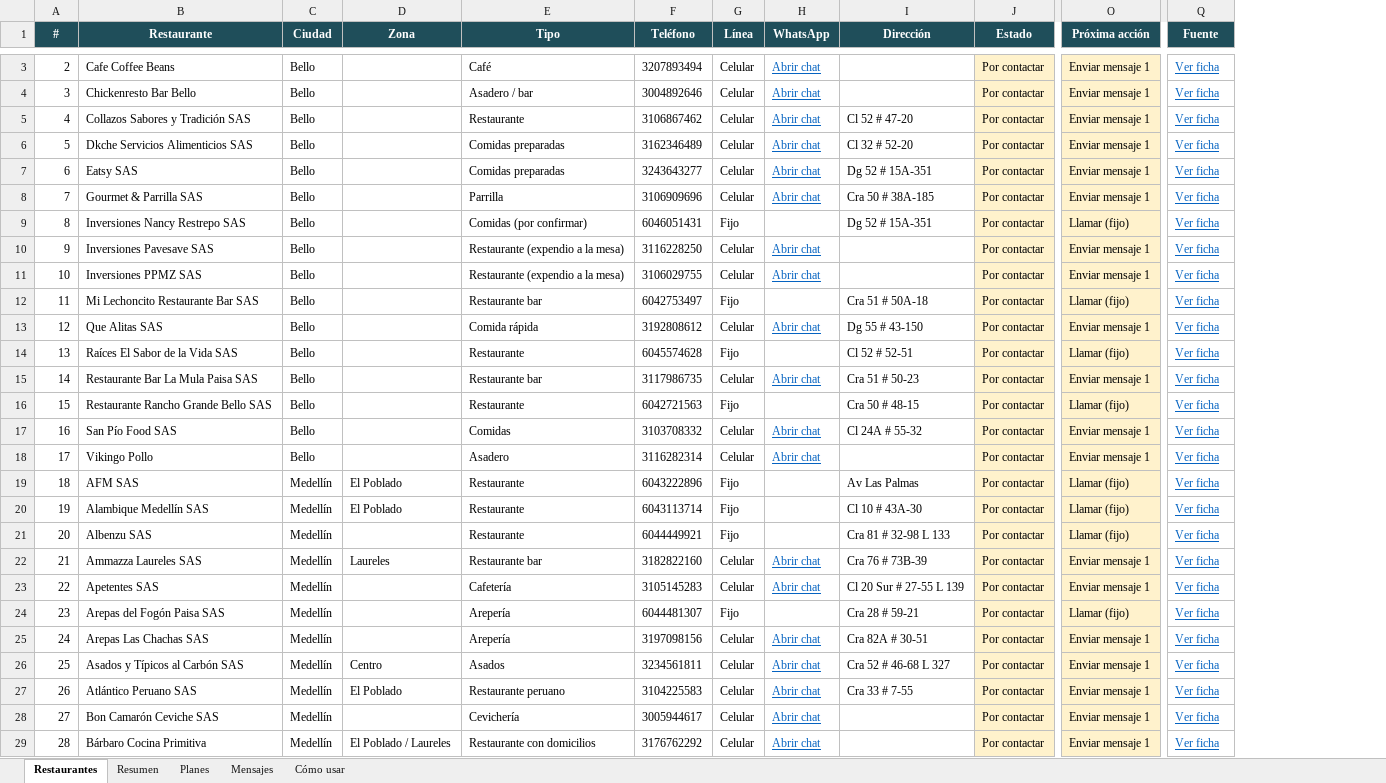
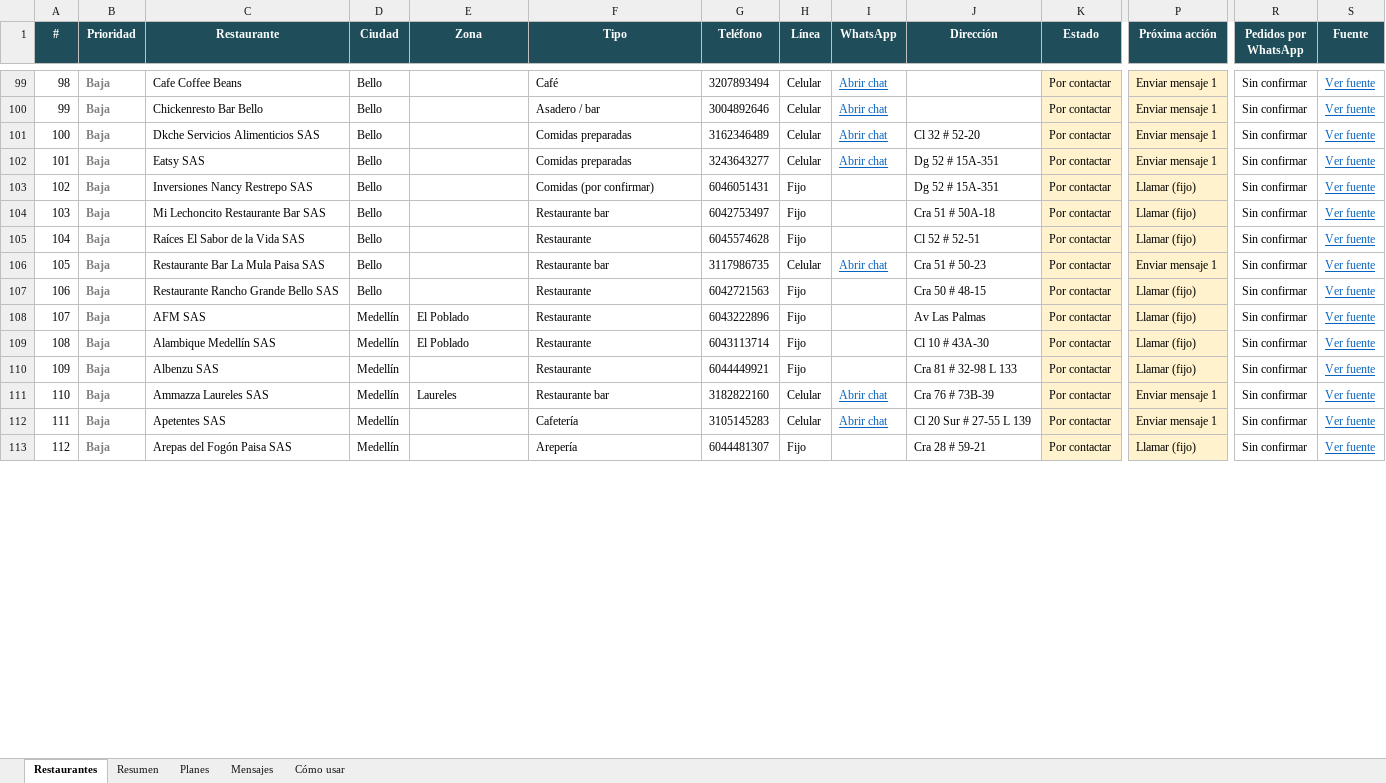
Before and after one commit to Botero56/grafo_proyect, an Excel workbook: ventas/seguimiento_clientes.xlsx, sheet Restaurantes, drawn as a sheet; only a part is shown, gaps mark what is left out; values as stored, in another font and other column widths than the file's, no borders; charts and pictures and conditional formats not drawn; removed rows and columns are numbered as before the commit, all else as after; rows hold the shown columns only; the diff covers the shown part only; the diff names each change by its address in the sheet, - before the commit and + after, or states it on an @@ line.

```diff
--- a/ventas/seguimiento_clientes.xlsx (sheet Restaurantes)
+++ b/ventas/seguimiento_clientes.xlsx (sheet Restaurantes)
+column B (Prioridad), rows 99-113: all Baja
+column R (Pedidos por WhatsApp), rows 99-113: all Sin confirmar
@@ column A (#) renumbered between rows 50 and 153 @@
-S99:S100 (Fuente): Ver ficha
+S99:S100 (Fuente): Ver fuente
-row 5: 4 | Collazos Sabores y Tradición SAS | Bello |  | Restaurante | 3106867462 | Celular | Abrir chat | Cl 52 # 47-20 | Por contactar | Enviar mensaje 1 | Ver ficha
-S101:S102 (Fuente): Ver ficha
+S101:S102 (Fuente): Ver fuente
-row 8: 7 | Gourmet & Parrilla SAS | Bello |  | Parrilla | 3106909696 | Celular | Abrir chat | Cra 50 # 38A-185 | Por contactar | Enviar mensaje 1 | Ver ficha
-S103 (Fuente): Ver ficha
+S103 (Fuente): Ver fuente
-row 10: 9 | Inversiones Pavesave SAS | Bello |  | Restaurante (expendio a la mesa) | 3116228250 | Celular | Abrir chat |  | Por contactar | Enviar mensaje 1 | Ver ficha
-row 11: 10 | Inversiones PPMZ SAS | Bello |  | Restaurante (expendio a la mesa) | 3106029755 | Celular | Abrir chat |  | Por contactar | Enviar mensaje 1 | Ver ficha
-S104 (Fuente): Ver ficha
+S104 (Fuente): Ver fuente
-row 13: 12 | Que Alitas SAS | Bello |  | Comida rápida | 3192808612 | Celular | Abrir chat | Dg 55 # 43-150 | Por contactar | Enviar mensaje 1 | Ver ficha
-S105:S107 (Fuente): Ver ficha
+S105:S107 (Fuente): Ver fuente
-row 17: 16 | San Pío Food SAS | Bello |  | Comidas | 3103708332 | Celular | Abrir chat | Cl 24A # 55-32 | Por contactar | Enviar mensaje 1 | Ver ficha
-row 18: 17 | Vikingo Pollo | Bello |  | Asadero | 3116282314 | Celular | Abrir chat |  | Por contactar | Enviar mensaje 1 | Ver ficha
-S108:S113 (Fuente): Ver ficha
+S108:S113 (Fuente): Ver fuente
-row 25: 24 | Arepas Las Chachas SAS | Medellín |  | Arepería | 3197098156 | Celular | Abrir chat | Cra 82A # 30-51 | Por contactar | Enviar mensaje 1 | Ver ficha
-row 26: 25 | Asados y Típicos al Carbón SAS | Medellín | Centro | Asados | 3234561811 | Celular | Abrir chat | Cra 52 # 46-68 L 327 | Por contactar | Enviar mensaje 1 | Ver ficha
-row 27: 26 | Atlántico Peruano SAS | Medellín | El Poblado | Restaurante peruano | 3104225583 | Celular | Abrir chat | Cra 33 # 7-55 | Por contactar | Enviar mensaje 1 | Ver ficha
-row 28: 27 | Bon Camarón Ceviche SAS | Medellín |  | Cevichería | 3005944617 | Celular | Abrir chat |  | Por contactar | Enviar mensaje 1 | Ver ficha
-row 29: 28 | Bárbaro Cocina Primitiva | Medellín | El Poblado / Laureles | Restaurante con domicilios | 3176762292 | Celular | Abrir chat |  | Por contactar | Enviar mensaje 1 | Ver ficha
```
Also changed, not shown: 96 added rows, 33 removed rows and 41 edited cells elsewhere in this sheet, sheet Resumen, sheet Cómo usar, sheet Mensajes, formulas that keep their value, 2 other files.
